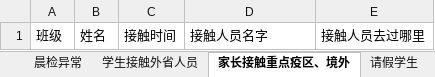
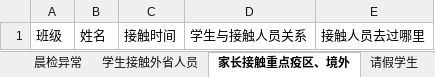
Before and after one commit to 3038922/SARS-CoV-2_autoFill, an Excel workbook: 整理后.xlsx, sheet 家长接触重点疫区、境外, drawn as a sheet; values as stored, in another font and other column widths than the file's, no borders; the diff names each change by its address in the sheet, - before the commit and + after, or states it on an @@ line.

```diff
--- a/整理后.xlsx (sheet 家长接触重点疫区、境外)
+++ b/整理后.xlsx (sheet 家长接触重点疫区、境外)
-D1: 接触人员名字
+D1: 学生与接触人员关系
```
Also changed, not shown: sheet 学生接触外省人员, 1 other file.
